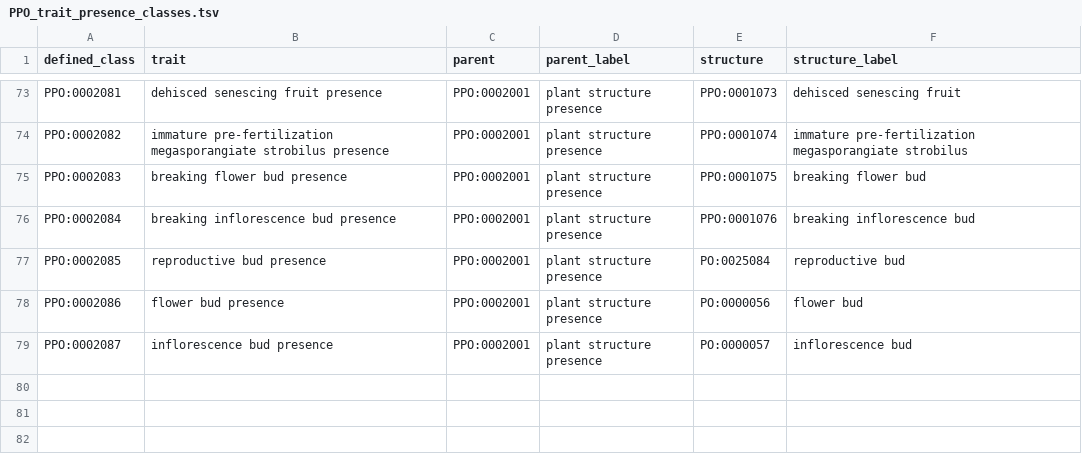
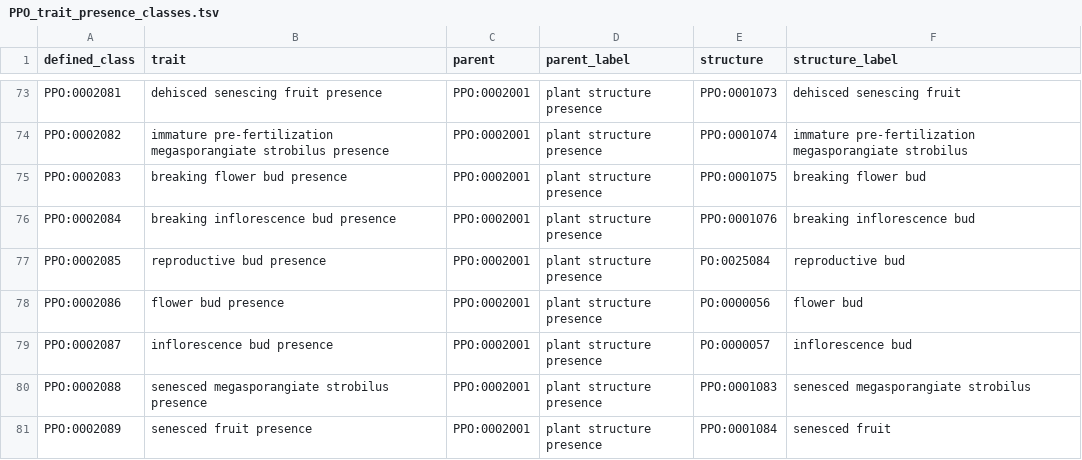
Before and after one commit to PlantPhenoOntology/ppo, a TSV file: src/patterns/data/default/PPO_trait_presence_classes.tsv, drawn as a sheet; only a part is shown, gaps mark what is left out; the diff names each change by its address in the sheet, - before the commit and + after, or states it on an @@ line.

```diff
--- a/src/patterns/data/default/PPO_trait_presence_classes.tsv
+++ b/src/patterns/data/default/PPO_trait_presence_classes.tsv
+row 80: PPO:0002088 | senesced megasporangiate strobilus presence | PPO:0002001 | plant structure presence | PPO:0001083 | senesced megasporangiate strobilus
+row 81: PPO:0002089 | senesced fruit presence | PPO:0002001 | plant structure presence | PPO:0001084 | senesced fruit
```
Also changed, not shown: src/templates/PPO_plant_structures.tsv.
